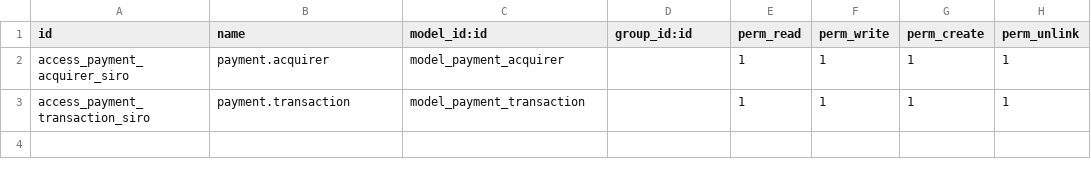
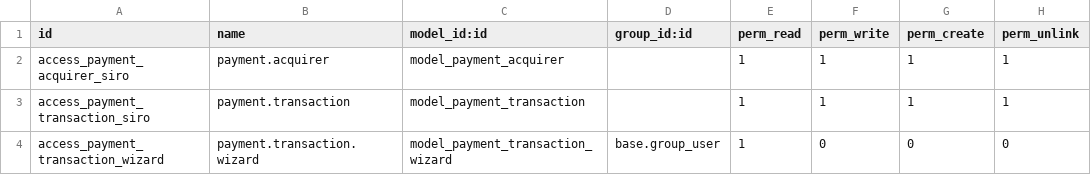
Before and after one commit to leomontigatti/payment_siro, a CSV file: security/ir.model.access.csv, drawn as a sheet; the diff names each change by its address in the sheet, - before the commit and + after, or states it on an @@ line.

Commit message:
separated payment transaction wizard model into a new file

```diff
--- a/security/ir.model.access.csv
+++ b/security/ir.model.access.csv
+row 4: access_payment_transaction_wizard | payment.transaction.wizard | model_payment_transaction_wizard | base.group_user | 1 | 0 | 0 | 0
```
Also changed, not shown: 3 other files.
